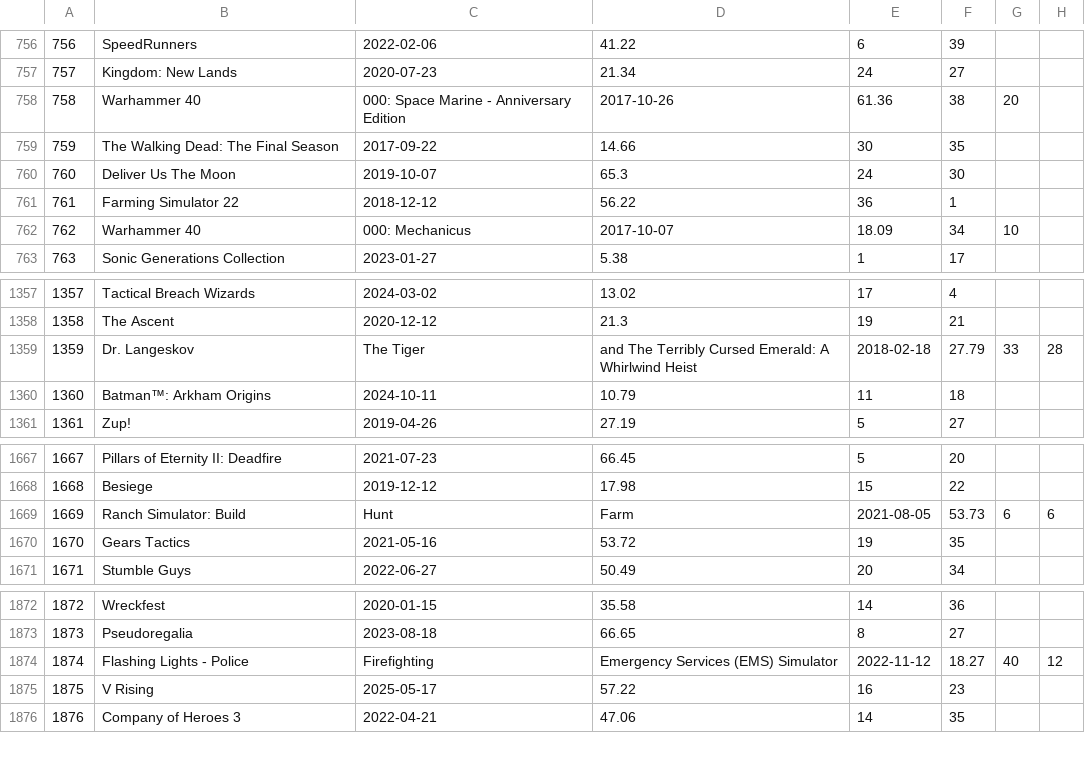
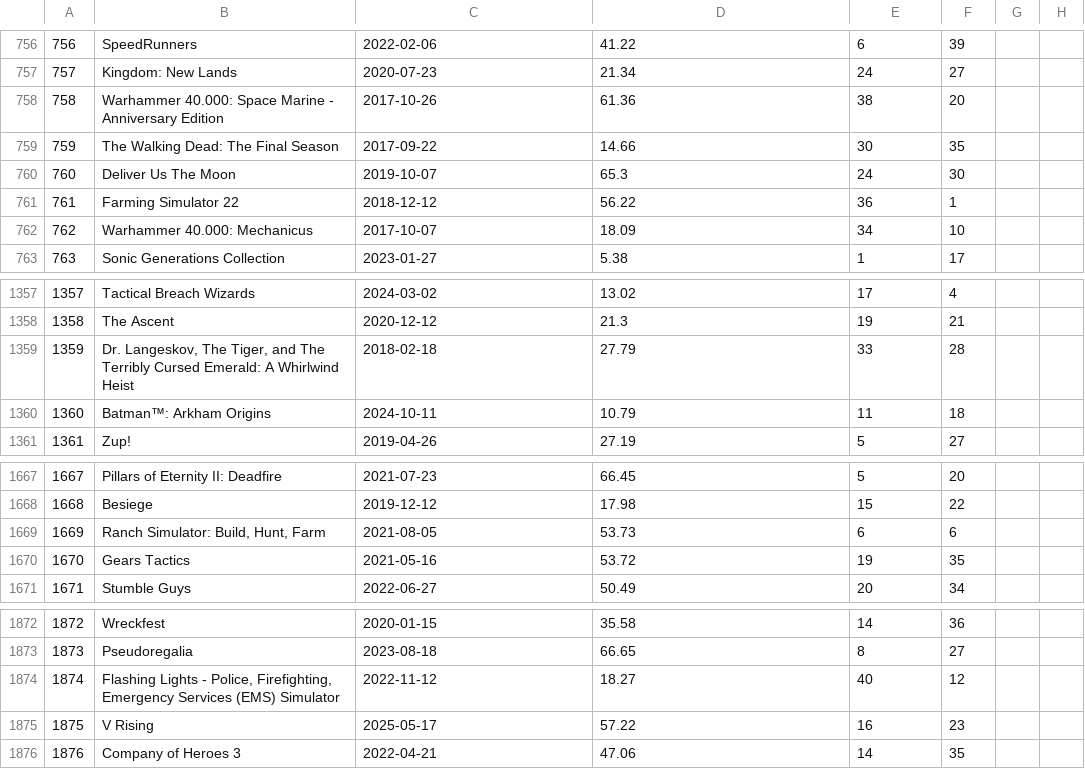
Before and after one commit to igorgynIA/Banco_de_dados_TF, a CSV file: csvs/jogos_corrigidos.csv, drawn as a sheet; only a part is shown, gaps mark what is left out; the diff covers the shown part only.

```diff
--- a/csvs/jogos_corrigidos.csv
+++ b/csvs/jogos_corrigidos.csv
@@ -757,3 +757,3 @@
 757,Kingdom: New Lands,2020-07-23,21.34,24,27
-758,Warhammer 40,000: Space Marine - Anniversary Edition,2017-10-26,61.36,38,20
+758,Warhammer 40.000: Space Marine - Anniversary Edition,2017-10-26,61.36,38,20
 759,The Walking Dead: The Final Season,2017-09-22,14.66,30,35
@@ -761,3 +761,3 @@
 761,Farming Simulator 22,2018-12-12,56.22,36,1
-762,Warhammer 40,000: Mechanicus,2017-10-07,18.09,34,10
+762,Warhammer 40.000: Mechanicus,2017-10-07,18.09,34,10
 763,Sonic Generations Collection,2023-01-27,5.38,1,17
@@ -1358,3 +1358,3 @@
 1358,The Ascent,2020-12-12,21.3,19,21
-1359,Dr. Langeskov, The Tiger, and The Terribly Cursed Emerald: A Whirlwind Heist,2018-02-18,27.79,33,28
+1359,"Dr. Langeskov, The Tiger, and The Terribly Cursed Emerald: A Whirlwind Heist",2018-02-18,27.79,33,28
 1360,Batman™: Arkham Origins,2024-10-11,10.79,11,18
@@ -1668,3 +1668,3 @@
 1668,Besiege,2019-12-12,17.98,15,22
-1669,Ranch Simulator: Build, Hunt, Farm,2021-08-05,53.73,6,6
+1669,"Ranch Simulator: Build, Hunt, Farm",2021-08-05,53.73,6,6
 1670,Gears Tactics,2021-05-16,53.72,19,35
@@ -1873,3 +1873,3 @@
 1873,Pseudoregalia,2023-08-18,66.65,8,27
-1874,Flashing Lights - Police, Firefighting, Emergency Services (EMS) Simulator,2022-11-12,18.27,40,12
+1874,"Flashing Lights - Police, Firefighting, Emergency Services (EMS) Simulator",2022-11-12,18.27,40,12
 1875,V Rising,2025-05-17,57.22,16,23
```
Also changed, not shown: 96 edited cells elsewhere in this file, csvs/jogo_genero.csv.
